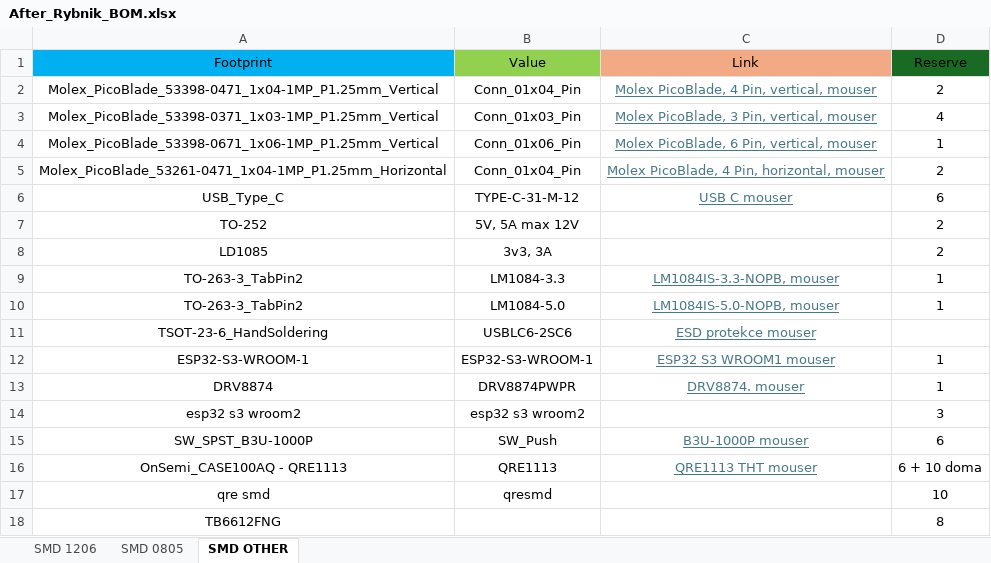
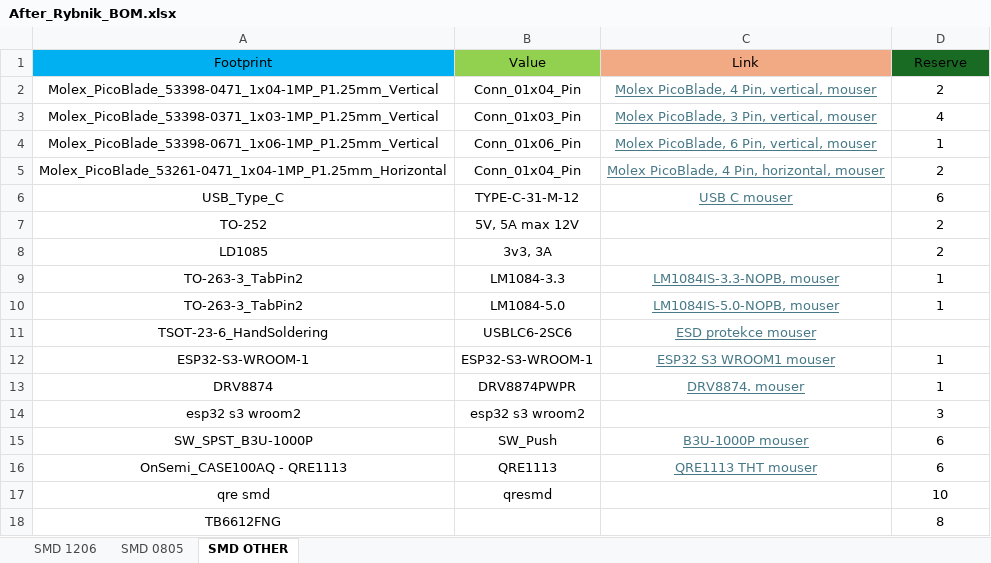
Before and after one commit to bismarx-v1/Sumec-MiniSumo, an Excel workbook: -DOCS-/COMPONENTS_LIST/After_Rybnik_BOM.xlsx, sheet SMD OTHER, drawn as a sheet; values as stored, in another font and other column widths than the file's, no borders; the diff names each change by its address in the sheet, - before the commit and + after, or states it on an @@ line.

```diff
--- a/-DOCS-/COMPONENTS_LIST/After_Rybnik_BOM.xlsx (sheet SMD OTHER)
+++ b/-DOCS-/COMPONENTS_LIST/After_Rybnik_BOM.xlsx (sheet SMD OTHER)
-D16 (Reserve): 6 + 10 doma
+D16 (Reserve): 6
```
Also changed, not shown: -PCB-/SUMEC_MK_IV/bom/MK_IV bom.xlsx, 8 other files.
